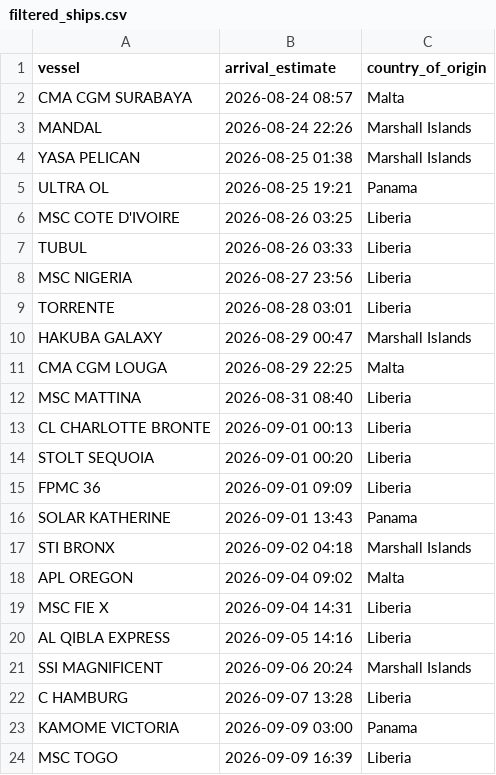
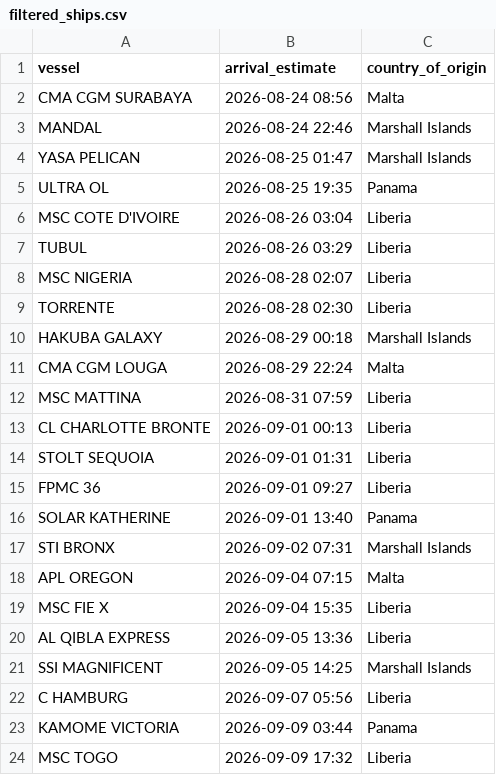
Before and after one commit to natalierjonas/FOC_NYC, a CSV file: filtered_ships.csv, drawn as a sheet.

```diff
--- a/filtered_ships.csv
+++ b/filtered_ships.csv
@@ -1,24 +1,24 @@
 vessel,arrival_estimate,country_of_origin
-CMA CGM SURABAYA,2026-08-24 08:57,Malta
-MANDAL,2026-08-24 22:26,Marshall Islands
-YASA PELICAN,2026-08-25 01:38,Marshall Islands
-ULTRA OL,2026-08-25 19:21,Panama
-MSC COTE D'IVOIRE,2026-08-26 03:25,Liberia
-TUBUL,2026-08-26 03:33,Liberia
-MSC NIGERIA,2026-08-27 23:56,Liberia
-TORRENTE,2026-08-28 03:01,Liberia
-HAKUBA GALAXY,2026-08-29 00:47,Marshall Islands
-CMA CGM LOUGA,2026-08-29 22:25,Malta
-MSC MATTINA,2026-08-31 08:40,Liberia
+CMA CGM SURABAYA,2026-08-24 08:56,Malta
+MANDAL,2026-08-24 22:46,Marshall Islands
+YASA PELICAN,2026-08-25 01:47,Marshall Islands
+ULTRA OL,2026-08-25 19:35,Panama
+MSC COTE D'IVOIRE,2026-08-26 03:04,Liberia
+TUBUL,2026-08-26 03:29,Liberia
+MSC NIGERIA,2026-08-28 02:07,Liberia
+TORRENTE,2026-08-28 02:30,Liberia
+HAKUBA GALAXY,2026-08-29 00:18,Marshall Islands
+CMA CGM LOUGA,2026-08-29 22:24,Malta
+MSC MATTINA,2026-08-31 07:59,Liberia
 CL CHARLOTTE BRONTE,2026-09-01 00:13,Liberia
-STOLT SEQUOIA,2026-09-01 00:20,Liberia
-FPMC 36,2026-09-01 09:09,Liberia
-SOLAR KATHERINE,2026-09-01 13:43,Panama
-STI BRONX,2026-09-02 04:18,Marshall Islands
-APL OREGON,2026-09-04 09:02,Malta
-MSC FIE X,2026-09-04 14:31,Liberia
-AL QIBLA EXPRESS,2026-09-05 14:16,Liberia
-SSI MAGNIFICENT,2026-09-06 20:24,Marshall Islands
-C HAMBURG,2026-09-07 13:28,Liberia
-KAMOME VICTORIA,2026-09-09 03:00,Panama
-MSC TOGO,2026-09-09 16:39,Liberia
+STOLT SEQUOIA,2026-09-01 01:31,Liberia
+FPMC 36,2026-09-01 09:27,Liberia
+SOLAR KATHERINE,2026-09-01 13:40,Panama
+STI BRONX,2026-09-02 07:31,Marshall Islands
+APL OREGON,2026-09-04 07:15,Malta
+MSC FIE X,2026-09-04 15:35,Liberia
+AL QIBLA EXPRESS,2026-09-05 13:36,Liberia
+SSI MAGNIFICENT,2026-09-05 14:25,Marshall Islands
+C HAMBURG,2026-09-07 05:56,Liberia
+KAMOME VICTORIA,2026-09-09 03:44,Panama
+MSC TOGO,2026-09-09 17:32,Liberia
```
Also changed, not shown: ships_estimates_fixed.csv.
